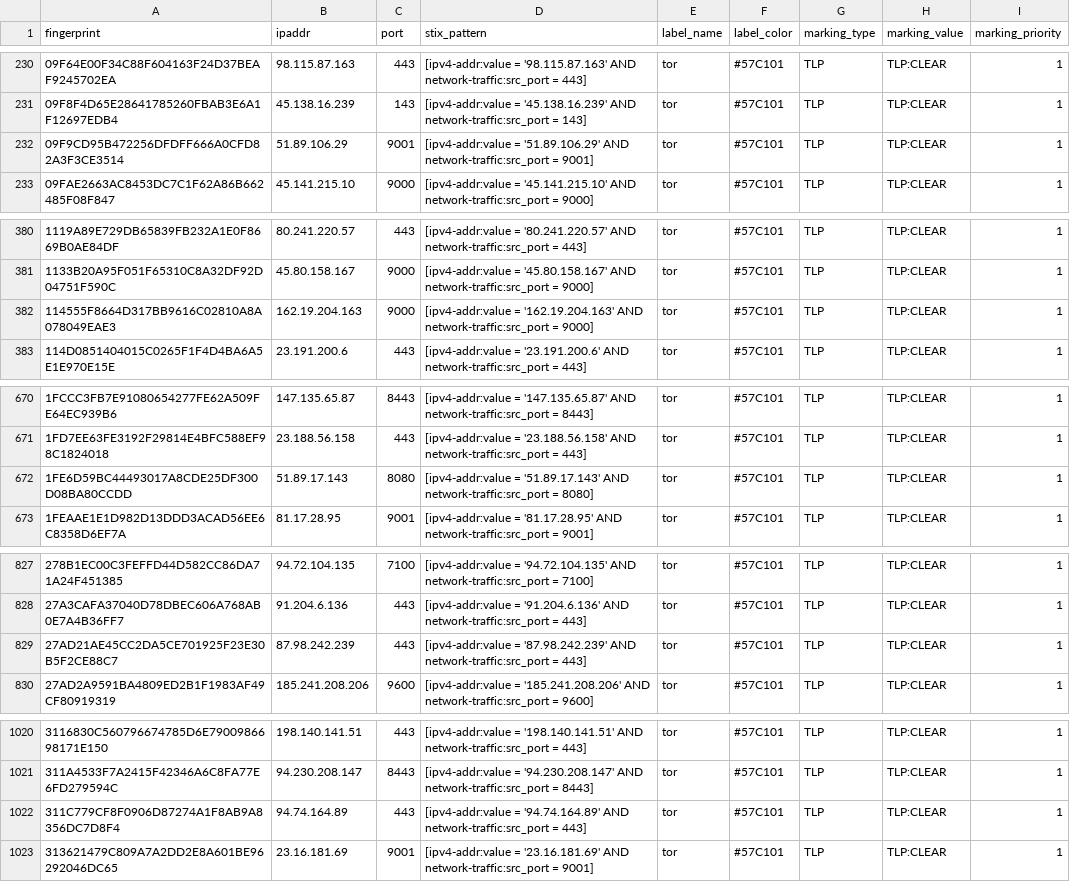
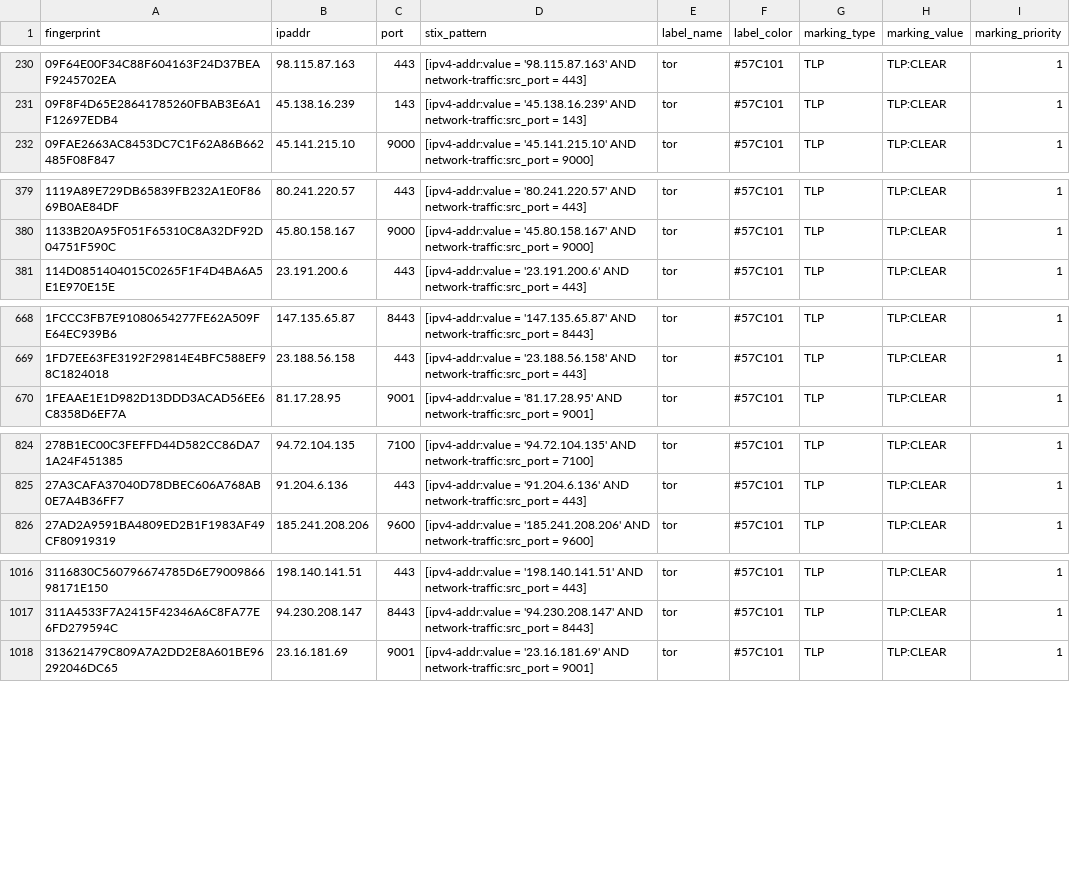
Before and after one commit to DreadFog/tor_csv_feed_opencti, a CSV file: latest.guards_v4.csv, drawn as a sheet; only a part is shown, gaps mark what is left out; the diff covers the shown part only.

```diff
--- a/latest.guards_v4.csv
+++ b/latest.guards_v4.csv
@@ -231,3 +231,2 @@ fingerprint,ipaddr,port,stix_pattern,label_name,label_color,marking_type,marking
 09F8F4D65E28641785260FBAB3E6A1F12697EDB4,45.138.16.239,143,[ipv4-addr:value = '45.138.16.239' AND network-traffic:src_port = 143],tor,#57C101,TLP,TLP:CLEAR,1
-09F9CD95B472256DFDFF666A0CFD82A3F3CE3514,51.89.106.29,9001,[ipv4-addr:value = '51.89.106.29' AND network-traffic:src_port = 9001],tor,#57C101,TLP,TLP:CLEAR,1
 09FAE2663AC8453DC7C1F62A86B662485F08F847,45.141.215.10,9000,[ipv4-addr:value = '45.141.215.10' AND network-traffic:src_port = 9000],tor,#57C101,TLP,TLP:CLEAR,1
@@ -381,3 +380,2 @@ fingerprint,ipaddr,port,stix_pattern,label_name,label_color,marking_type,marking
 1133B20A95F051F65310C8A32DF92D04751F590C,45.80.158.167,9000,[ipv4-addr:value = '45.80.158.167' AND network-traffic:src_port = 9000],tor,#57C101,TLP,TLP:CLEAR,1
-114555F8664D317BB9616C02810A8A078049EAE3,162.19.204.163,9000,[ipv4-addr:value = '162.19.204.163' AND network-traffic:src_port = 9000],tor,#57C101,TLP,TLP:CLEAR,1
 114D0851404015C0265F1F4D4BA6A5E1E970E15E,23.191.200.6,443,[ipv4-addr:value = '23.191.200.6' AND network-traffic:src_port = 443],tor,#57C101,TLP,TLP:CLEAR,1
@@ -671,3 +669,2 @@ fingerprint,ipaddr,port,stix_pattern,label_name,label_color,marking_type,marking
 1FD7EE63FE3192F29814E4BFC588EF98C1824018,23.188.56.158,443,[ipv4-addr:value = '23.188.56.158' AND network-traffic:src_port = 443],tor,#57C101,TLP,TLP:CLEAR,1
-1FE6D59BC44493017A8CDE25DF300D08BA80CCDD,51.89.17.143,8080,[ipv4-addr:value = '51.89.17.143' AND network-traffic:src_port = 8080],tor,#57C101,TLP,TLP:CLEAR,1
 1FEAAE1E1D982D13DDD3ACAD56EE6C8358D6EF7A,81.17.28.95,9001,[ipv4-addr:value = '81.17.28.95' AND network-traffic:src_port = 9001],tor,#57C101,TLP,TLP:CLEAR,1
@@ -828,3 +825,2 @@ fingerprint,ipaddr,port,stix_pattern,label_name,label_color,marking_type,marking
 27A3CAFA37040D78DBEC606A768AB0E7A4B36FF7,91.204.6.136,443,[ipv4-addr:value = '91.204.6.136' AND network-traffic:src_port = 443],tor,#57C101,TLP,TLP:CLEAR,1
-27AD21AE45CC2DA5CE701925F23E30B5F2CE88C7,87.98.242.239,443,[ipv4-addr:value = '87.98.242.239' AND network-traffic:src_port = 443],tor,#57C101,TLP,TLP:CLEAR,1
 27AD2A9591BA4809ED2B1F1983AF49CF80919319,185.241.208.206,9600,[ipv4-addr:value = '185.241.208.206' AND network-traffic:src_port = 9600],tor,#57C101,TLP,TLP:CLEAR,1
@@ -1021,3 +1017,2 @@ fingerprint,ipaddr,port,stix_pattern,label_name,label_color,marking_type,marking
 311A4533F7A2415F42346A6C8FA77E6FD279594C,94.230.208.147,8443,[ipv4-addr:value = '94.230.208.147' AND network-traffic:src_port = 8443],tor,#57C101,TLP,TLP:CLEAR,1
-311C779CF8F0906D87274A1F8AB9A8356DC7D8F4,94.74.164.89,443,[ipv4-addr:value = '94.74.164.89' AND network-traffic:src_port = 443],tor,#57C101,TLP,TLP:CLEAR,1
 313621479C809A7A2DD2E8A601BE96292046DC65,23.16.181.69,9001,[ipv4-addr:value = '23.16.181.69' AND network-traffic:src_port = 9001],tor,#57C101,TLP,TLP:CLEAR,1
```
Also changed, not shown: 2 added rows and 9 removed rows elsewhere in this file, latest.all_v6.csv, latest.exits_v4.csv, 3 other files.
